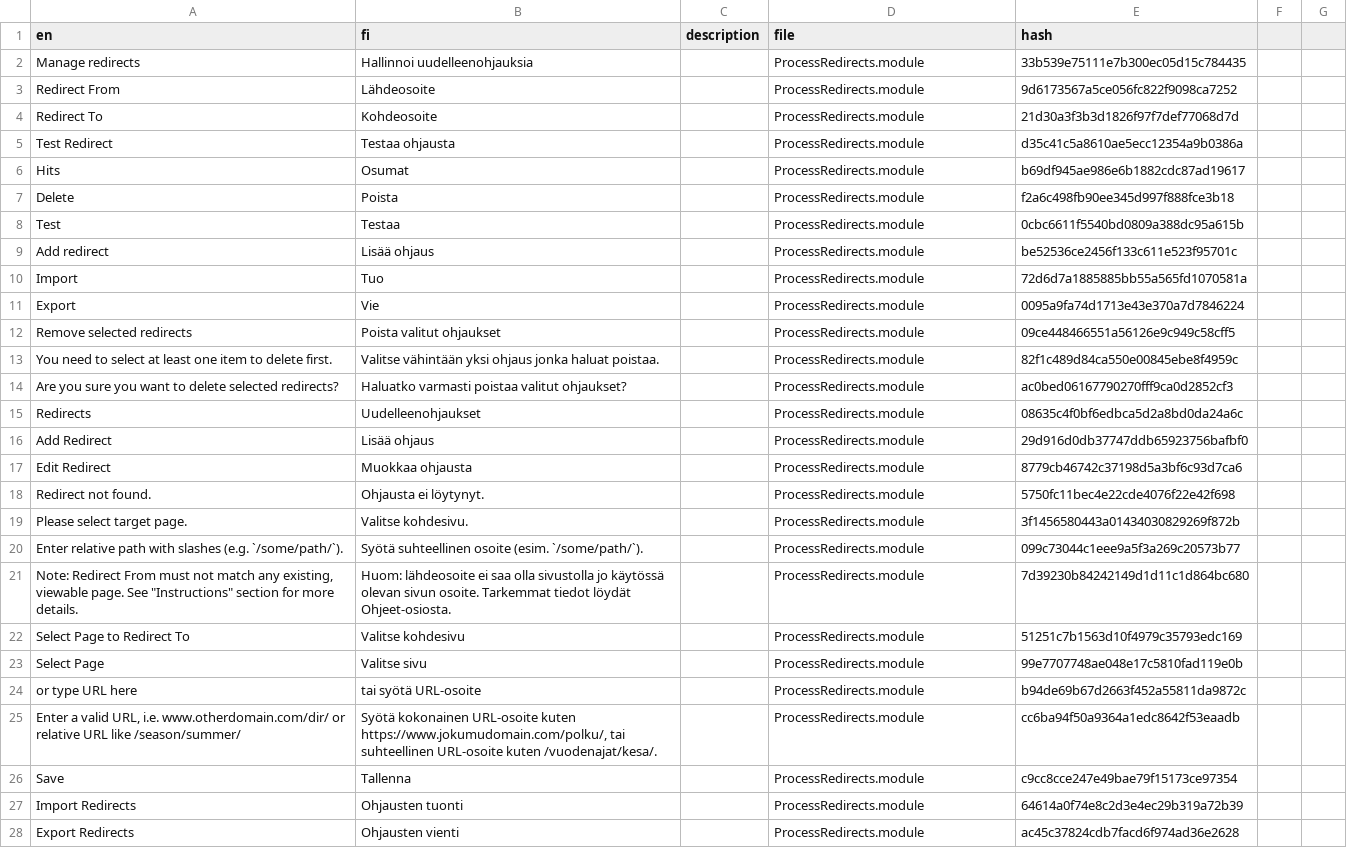
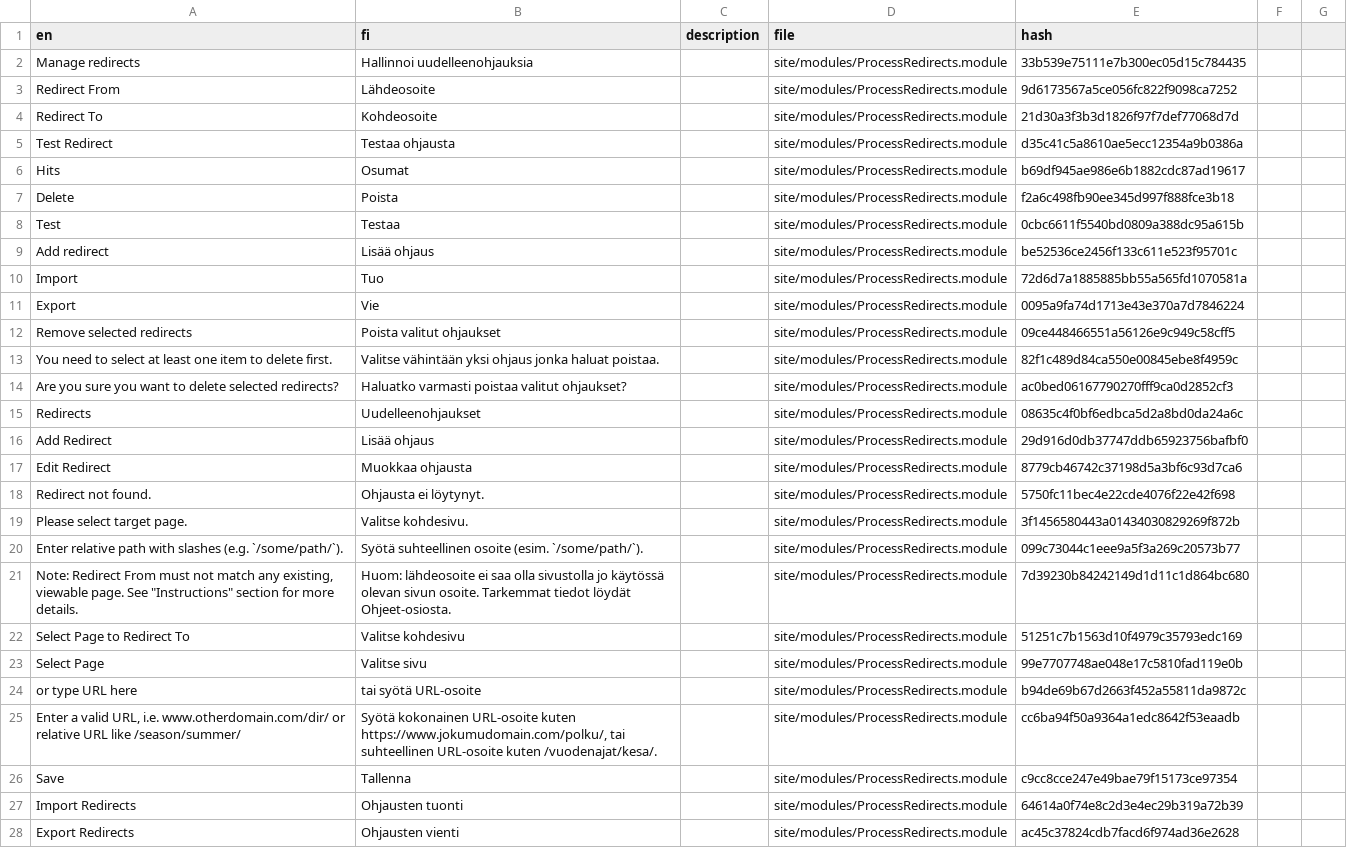
Before and after one commit to apeisa/ProcessRedirects, a CSV file: languages/fi.csv, drawn as a sheet; only a part is shown; the diff covers the shown part only; the diff names each change by its address in the sheet, - before the commit and + after, or states it on an @@ line.

Commit message:
Update path for translations

```diff
--- a/languages/fi.csv
+++ b/languages/fi.csv
-D2:D28 (file): ProcessRedirects.module
+D2:D28 (file): site/modules/ProcessRedirects.module
```
Also changed, not shown: 37 edited cells elsewhere in this file, 1 other file.
